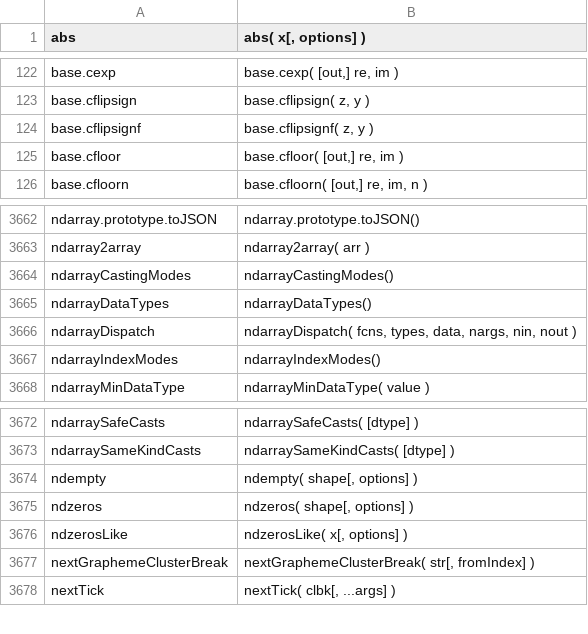
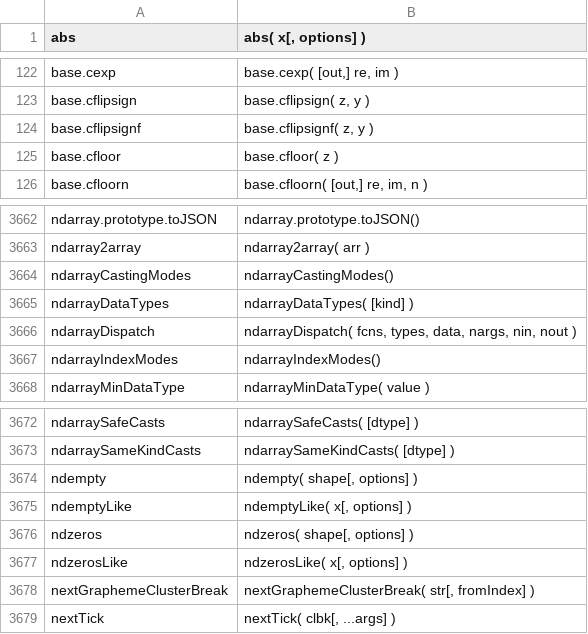
Before and after one commit to stdlib-js/repl-signature, a CSV file: data/data.csv, drawn as a sheet; only a part is shown, gaps mark what is left out.

```diff
--- a/data/data.csv
+++ b/data/data.csv
@@ -124,3 +124,3 @@ base.cflipsign,"base.cflipsign( z, y )"
 base.cflipsignf,"base.cflipsignf( z, y )"
-base.cfloor,"base.cfloor( [out,] re, im )"
+base.cfloor,"base.cfloor( z )"
 base.cfloorn,"base.cfloorn( [out,] re, im, n )"
@@ -3664,3 +3664,3 @@ ndarray2array,"ndarray2array( arr )"
 ndarrayCastingModes,"ndarrayCastingModes()"
-ndarrayDataTypes,"ndarrayDataTypes()"
+ndarrayDataTypes,"ndarrayDataTypes( [kind] )"
 ndarrayDispatch,"ndarrayDispatch( fcns, types, data, nargs, nin, nout )"
@@ -3674,2 +3674,3 @@ ndarraySameKindCasts,"ndarraySameKindCasts( [dtype] )"
 ndempty,"ndempty( shape[, options] )"
+ndemptyLike,"ndemptyLike( x[, options] )"
 ndzeros,"ndzeros( shape[, options] )"
```
Also changed, not shown: 2 other files.
